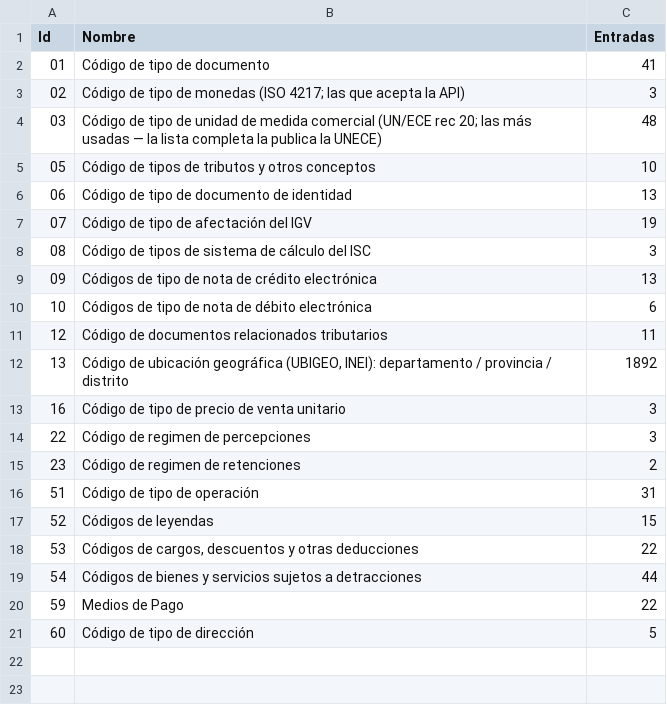
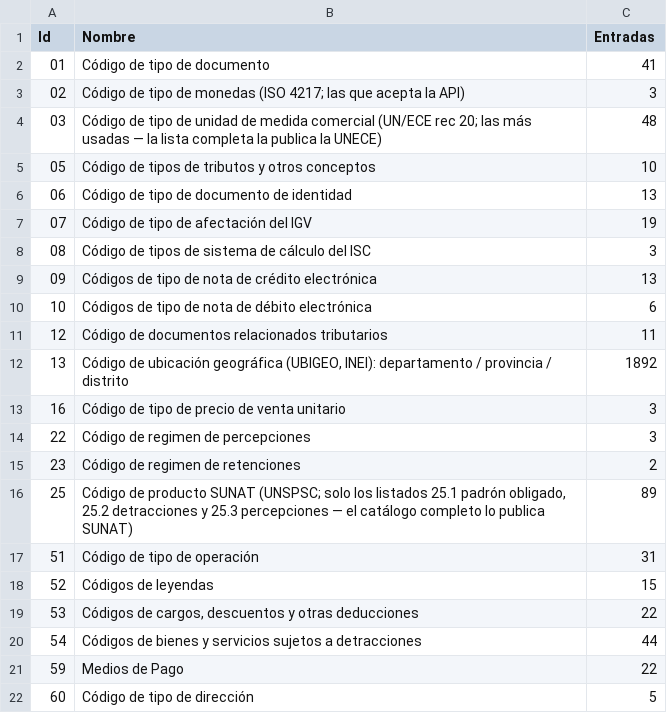
Before and after one commit to bacsystem/khipu, a TSV file: domain/src/main/resources/catalogos/index.tsv, drawn as a sheet; the diff names each change by its address in the sheet, - before the commit and + after, or states it on an @@ line.

```diff
--- a/domain/src/main/resources/catalogos/index.tsv
+++ b/domain/src/main/resources/catalogos/index.tsv
+row 16: 25 | Código de producto SUNAT (UNSPSC; solo los listados 25.1 padrón obligado, 25.2 detracciones y 25.3 percepciones — el catálogo completo lo publica SUNAT) | 89
```
Also changed, not shown: 46 other files.
